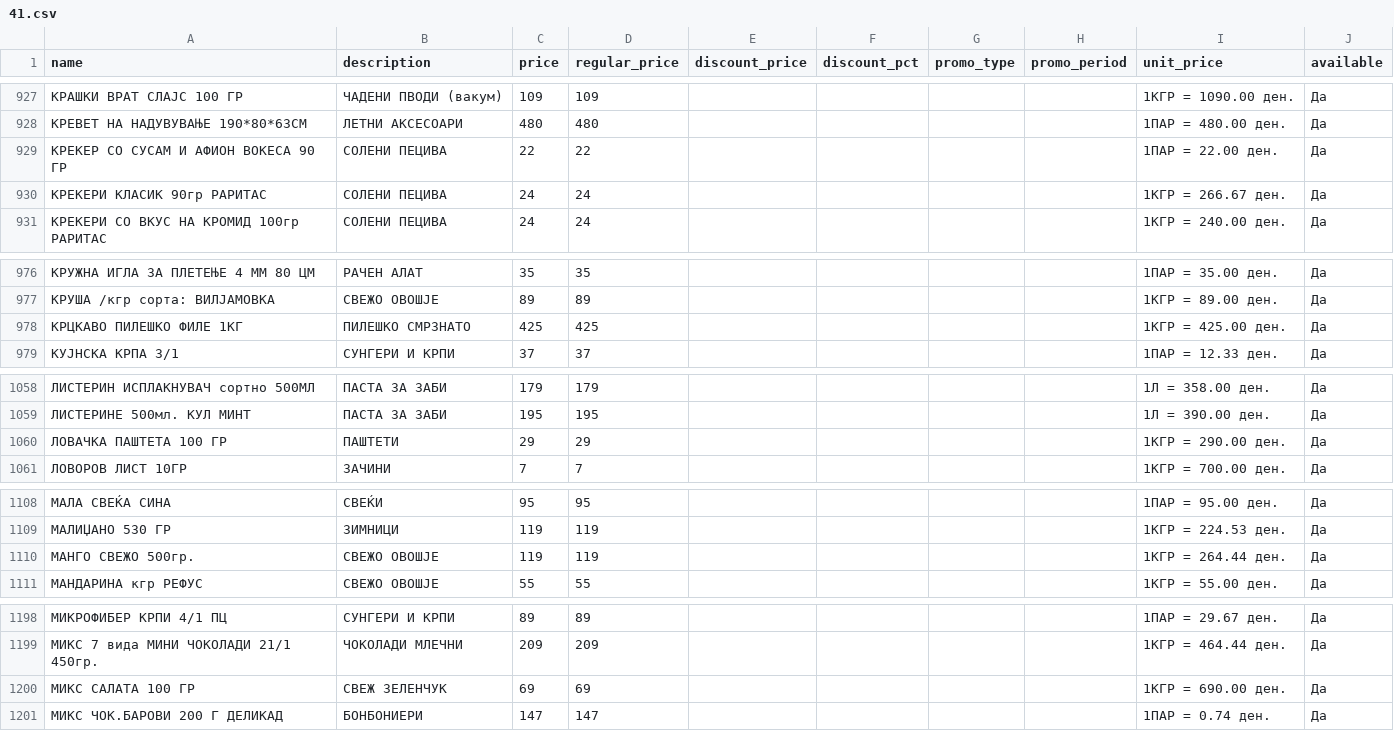
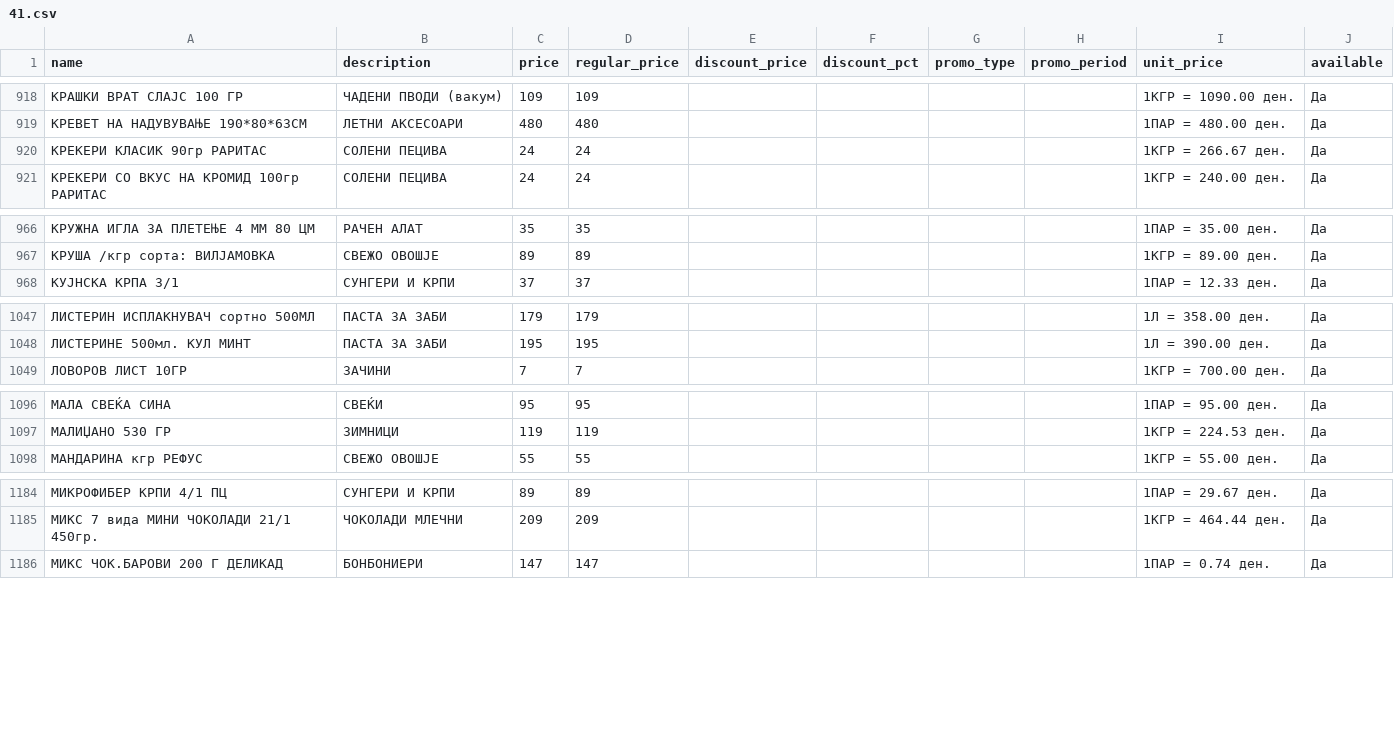
Before and after one commit to aluchkov18/my-shopping, a CSV file: data/current/stokomak/41.csv, drawn as a sheet; only a part is shown, gaps mark what is left out; removed rows and columns are numbered as before the commit, all else as after; the diff covers the shown part only; the diff names each change by its address in the sheet, - before the commit and + after, or states it on an @@ line.

```diff
--- a/data/current/stokomak/41.csv
+++ b/data/current/stokomak/41.csv
-row 929: КРЕКЕР СО СУСАМ И АФИОН ВОКЕСА 90 ГР | СОЛЕНИ ПЕЦИВА | 22 | 22 |  |  |  |  | 1ПАР = 22.00 ден. | Да
-row 978: КРЦКАВО ПИЛЕШКО ФИЛЕ 1КГ | ПИЛЕШКО СМРЗНАТО | 425 | 425 |  |  |  |  | 1КГР = 425.00 ден. | Да
-row 1060: ЛОВАЧКА ПАШТЕТА 100 ГР | ПАШТЕТИ | 29 | 29 |  |  |  |  | 1КГР = 290.00 ден. | Да
-row 1110: МАНГО СВЕЖО 500гр. | СВЕЖО ОВОШЈЕ | 119 | 119 |  |  |  |  | 1КГР = 264.44 ден. | Да
-row 1200: МИКС САЛАТА 100 ГР | СВЕЖ ЗЕЛЕНЧУК | 69 | 69 |  |  |  |  | 1КГР = 690.00 ден. | Да
```
Also changed, not shown: 1 added row, 25 removed rows and 6 edited cells elsewhere in this file, data/current/stokomak/65.csv, data/current/zito/19.csv, 15 other files.
